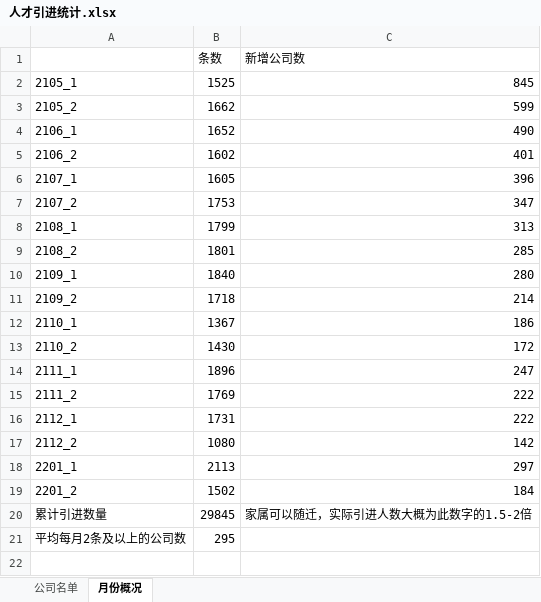
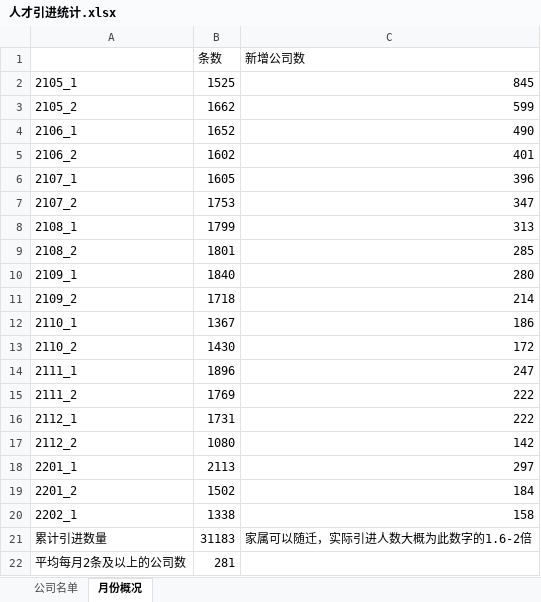
Before and after one commit to hanjc1993/luohu_rencai, an Excel workbook: 人才引进统计.xlsx, sheet 月份概况, drawn as a sheet; values as stored, in another font and other column widths than the file's, no borders; addresses are those after the commit; the diff names each change by its address in the sheet, - before the commit and + after, or states it on an @@ line.

```diff
--- a/人才引进统计.xlsx (sheet 月份概况)
+++ b/人才引进统计.xlsx (sheet 月份概况)
+row 20: 2202_1 | 1338 | 158
-B21 (条数): 29845
+B21 (条数): 31183
-C21 (新增公司数): 家属可以随迁，实际引进人数大概为此数字的1.5-2倍
+C21 (新增公司数): 家属可以随迁，实际引进人数大概为此数字的1.6-2倍
-B22 (条数): 295
+B22 (条数): 281
```
Also changed, not shown: sheet 公司名单, 人才引进公示.xlsx, 1 other file.
